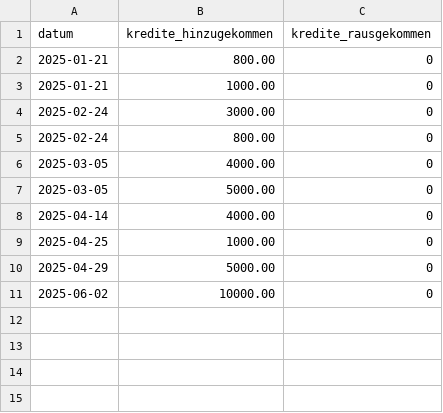
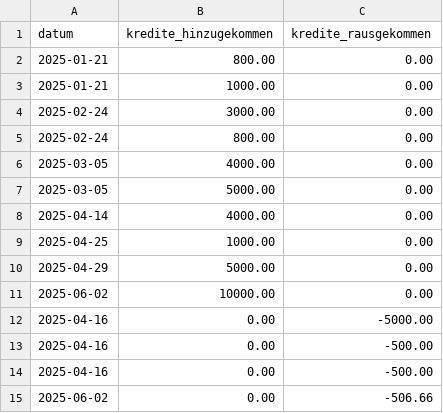
Before and after one commit to PatrickMcClatchy/dk-kampagne, a CSV file: Vertraege_2025.csv, drawn as a sheet.

```diff
--- a/Vertraege_2025.csv
+++ b/Vertraege_2025.csv
@@ -1,11 +1,15 @@
 datum,kredite_hinzugekommen,kredite_rausgekommen
-2025-01-21,800.00,0
-2025-01-21,1000.00,0
-2025-02-24,3000.00,0
-2025-02-24,800.00,0
-2025-03-05,4000.00,0
-2025-03-05,5000.00,0
-2025-04-14,4000.00,0
-2025-04-25,1000.00,0
-2025-04-29,5000.00,0
-2025-06-02,10000.00,0
+2025-01-21,800.00,0.00
+2025-01-21,1000.00,0.00
+2025-02-24,3000.00,0.00
+2025-02-24,800.00,0.00
+2025-03-05,4000.00,0.00
+2025-03-05,5000.00,0.00
+2025-04-14,4000.00,0.00
+2025-04-25,1000.00,0.00
+2025-04-29,5000.00,0.00
+2025-06-02,10000.00,0.00
+2025-04-16,0.00,-5000.00
+2025-04-16,0.00,-500.00
+2025-04-16,0.00,-500.00
+2025-06-02,0.00,-506.66
```
Also changed, not shown: 6 other files.
